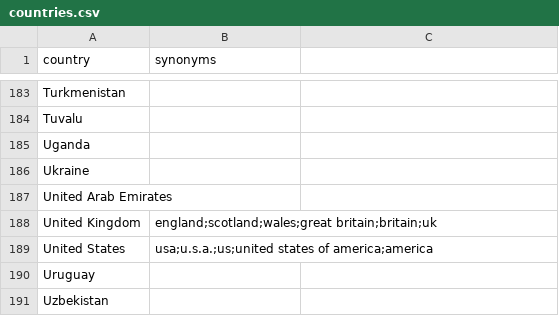
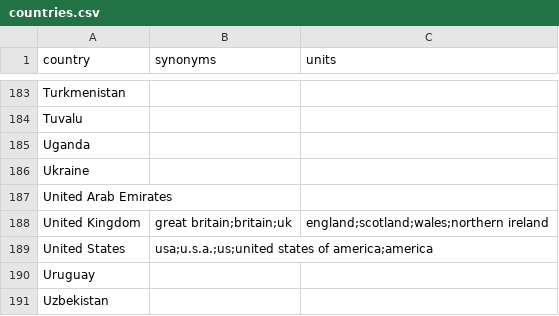
Before and after one commit to mufon609/Claude_the_Genealogist-OSINT, a CSV file: data/countries.csv, drawn as a sheet; only a part is shown, gaps mark what is left out; the diff names each change by its address in the sheet, - before the commit and + after, or states it on an @@ line.

```diff
--- a/data/countries.csv
+++ b/data/countries.csv
-C1: (empty)
+C1: units
-B188 (synonyms): england;scotland;wales;great britain;britain;uk
+B188 (synonyms): great britain;britain;uk
-C188 (units): (empty)
+C188 (units): england;scotland;wales;northern ireland
```
Also changed, not shown: 12 other files.
